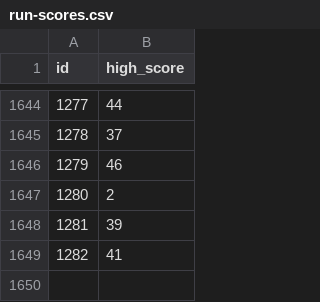
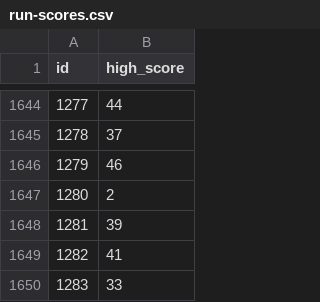
Before and after one commit to NadimGhaznavi/snake-web, a CSV file: reports/data/run-scores.csv, drawn as a sheet; only a part is shown, gaps mark what is left out.

Commit message:
Update experiment status and reports

```diff
--- a/reports/data/run-scores.csv
+++ b/reports/data/run-scores.csv
@@ -1649 +1649,2 @@ id,high_score
 1282,41
+1283,33
```
Also changed, not shown: 5 other files.
